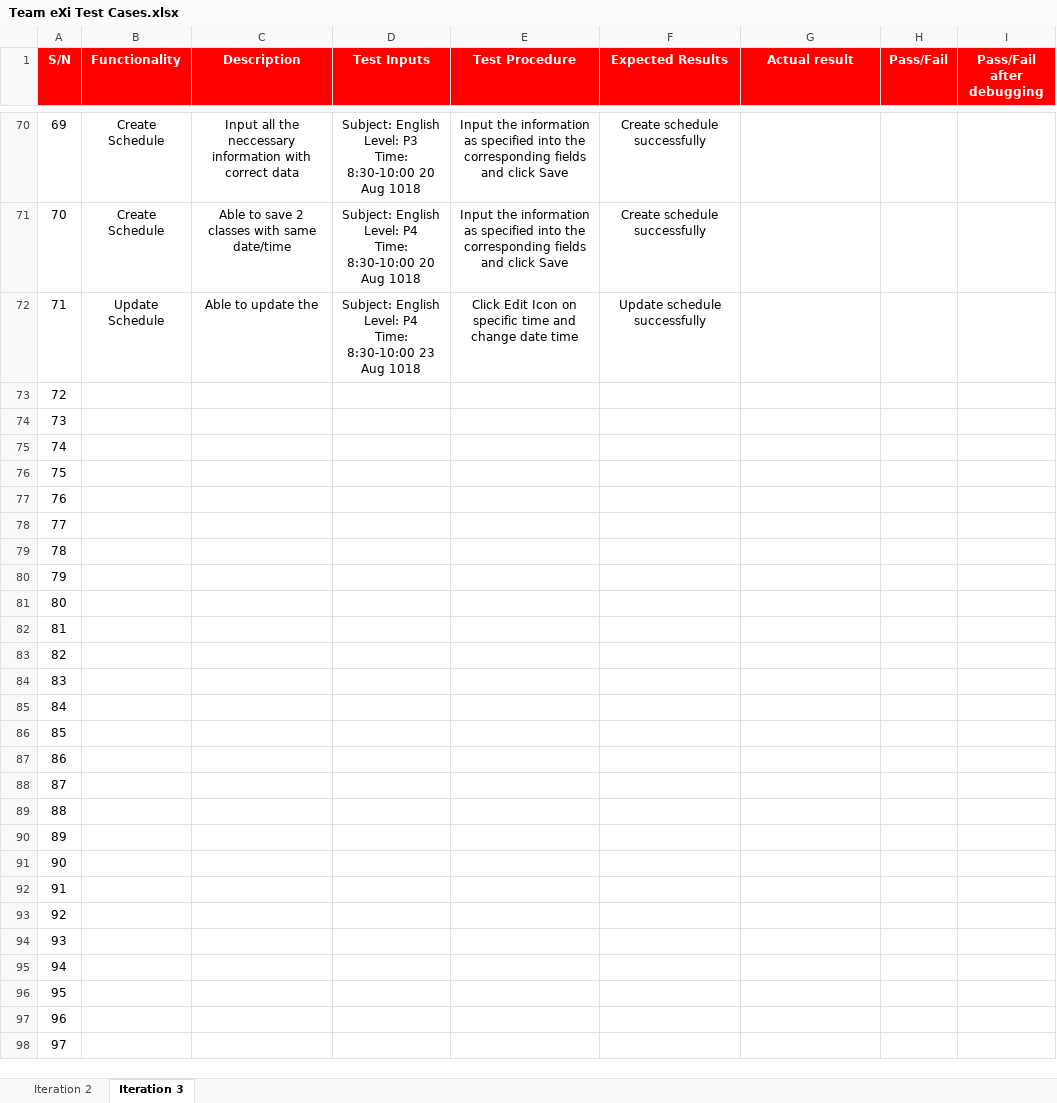
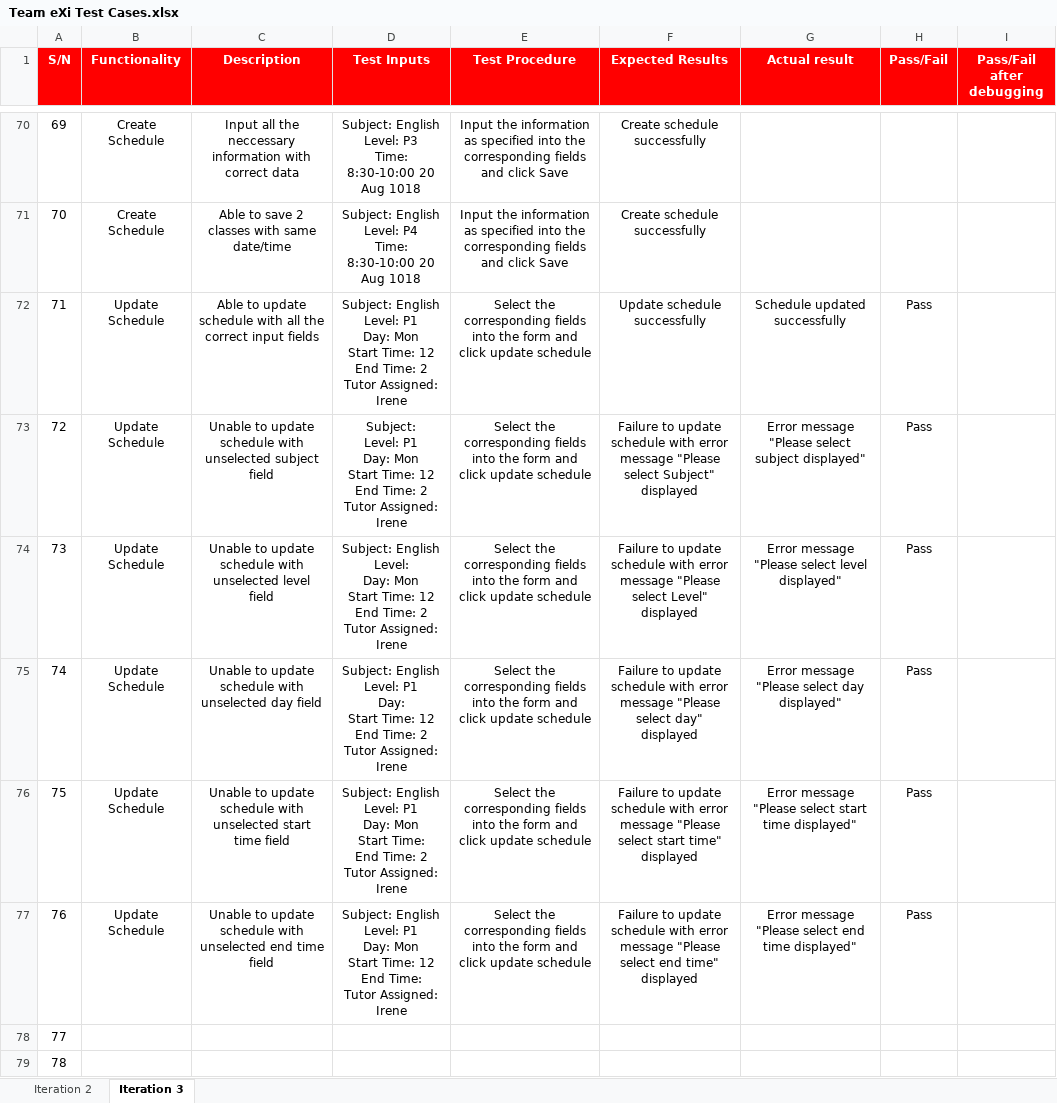
Before and after one commit to TeameXi/Thriving-Stones-Project, an Excel workbook: testing/Team eXi Test Cases.xlsx, sheet Iteration 3, drawn as a sheet; only a part is shown, gaps mark what is left out; the shorter side is filled out with more unchanged rows; values as stored, in another font and other column widths than the file's, no borders; conditional formats not drawn; ↵ is a line break in a cell; the diff names each change by its address in the sheet, - before the commit and + after, or states it on an @@ line.

Commit message:
testing for update schedule functionality

```diff
--- a/testing/Team eXi Test Cases.xlsx (sheet Iteration 3)
+++ b/testing/Team eXi Test Cases.xlsx (sheet Iteration 3)
-C72 (Description): Able to update the
+C72 (Description): Able to update schedule with all the correct input fields
-D72 (Test Inputs): …English ↵ Level: P4 ↵ Time: 8:30-10:00 23 Aug 1018
+D72 (Test Inputs): …English ↵ Level: P1 ↵ Day: Mon ↵ Start Time: 12 ↵ End Time: 2 ↵ Tutor Assigned: Irene
-E72 (Test Procedure): Click Edit Icon on specific time and change date time
+E72 (Test Procedure): Select the corresponding fields into the form and click update schedule
-G72 (Actual result): (empty)
+G72 (Actual result): Schedule updated successfully
-H72:H77 (Pass/Fail): (empty)
+H72:H77 (Pass/Fail): Pass
-B73:B77 (Functionality): (empty)
+B73:B77 (Functionality): Update Schedule
-C73 (Description): (empty)
+C73 (Description): Unable to update schedule with unselected subject field
-D73 (Test Inputs): (empty)
+D73 (Test Inputs): Subject: ↵ Level: P1 ↵ Day: Mon ↵ Start Time: 12 ↵ End Time: 2 ↵ Tutor Assigned: Irene
-E73:E77 (Test Procedure): (empty)
+E73:E77 (Test Procedure): Select the corresponding fields into the form and click update schedule
-F73 (Expected Results): (empty)
+F73 (Expected Results): Failure to update schedule with error message "Please select Subject" displayed
-G73 (Actual result): (empty)
+G73 (Actual result): Error message "Please select subject displayed"
-C74 (Description): (empty)
+C74 (Description): Unable to update schedule with unselected level field
-D74 (Test Inputs): (empty)
+D74 (Test Inputs): Subject: English ↵ Level: ↵ Day: Mon ↵ Start Time: 12 ↵ End Time: 2 ↵ Tutor Assigned: Irene
-F74 (Expected Results): (empty)
+F74 (Expected Results): Failure to update schedule with error message "Please select Level" displayed
-G74 (Actual result): (empty)
+G74 (Actual result): Error message "Please select level displayed"
-C75 (Description): (empty)
+C75 (Description): Unable to update schedule with unselected day field
-D75 (Test Inputs): (empty)
+D75 (Test Inputs): Subject: English ↵ Level: P1 ↵ Day: ↵ Start Time: 12 ↵ End Time: 2 ↵ Tutor Assigned: Irene
-F75 (Expected Results): (empty)
+F75 (Expected Results): Failure to update schedule with error message "Please select day" displayed
-G75 (Actual result): (empty)
+G75 (Actual result): Error message "Please select day displayed"
-C76 (Description): (empty)
+C76 (Description): Unable to update schedule with unselected start time field
-D76 (Test Inputs): (empty)
+D76 (Test Inputs): Subject: English ↵ Level: P1 ↵ Day: Mon ↵ Start Time: ↵ End Time: 2 ↵ Tutor Assigned: Irene
-F76 (Expected Results): (empty)
+F76 (Expected Results): Failure to update schedule with error message "Please select start time" displayed
-G76 (Actual result): (empty)
+G76 (Actual result): Error message "Please select start time displayed"
-C77 (Description): (empty)
+C77 (Description): Unable to update schedule with unselected end time field
-D77 (Test Inputs): (empty)
+D77 (Test Inputs): Subject: English ↵ Level: P1 ↵ Day: Mon ↵ Start Time: 12 ↵ End Time: ↵ Tutor Assigned: Irene
-F77 (Expected Results): (empty)
+F77 (Expected Results): Failure to update schedule with error message "Please select end time" displayed
-G77 (Actual result): (empty)
+G77 (Actual result): Error message "Please select end time displayed"
```
